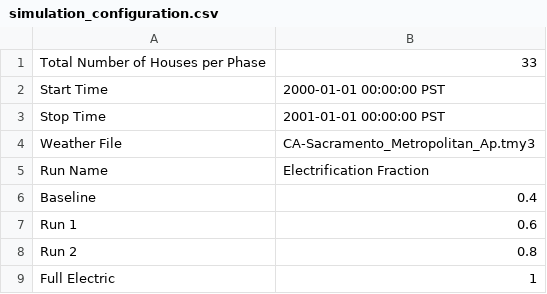
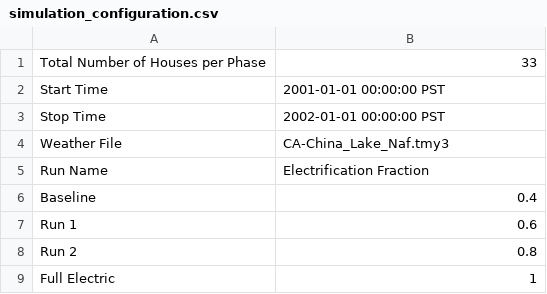
Before and after one commit to HectorTR/electrification_study, a CSV file: config/simulation_configuration.csv, drawn as a sheet.

Commit message:
China Lake ENERGY gas included

```diff
--- a/config/simulation_configuration.csv
+++ b/config/simulation_configuration.csv
@@ -1,5 +1,5 @@
 Total Number of Houses per Phase,33
-Start Time,2000-01-01 00:00:00 PST
-Stop Time,2001-01-01 00:00:00 PST
-Weather File,CA-Sacramento_Metropolitan_Ap.tmy3
+Start Time,2001-01-01 00:00:00 PST
+Stop Time,2002-01-01 00:00:00 PST
+Weather File,CA-China_Lake_Naf.tmy3
 Run Name,Electrification Fraction
```
